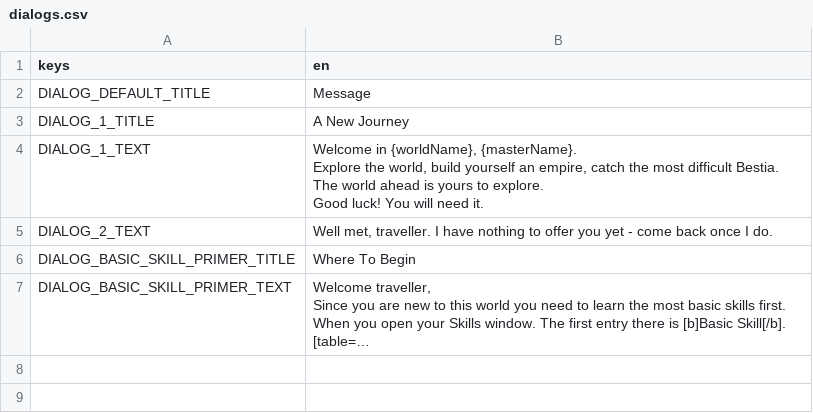
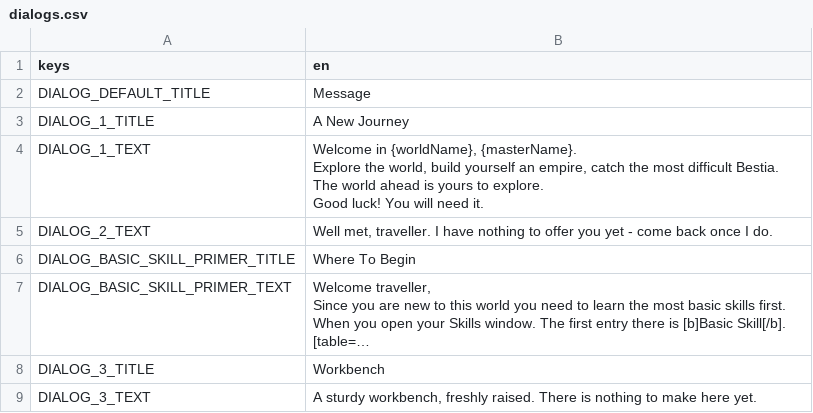
Before and after one commit to tfelix/bestia-behemoth, a CSV file: bestia-client/src/Localization/dialogs.csv, drawn as a sheet; long unchanged cells end in …; the diff names each change by its address in the sheet, - before the commit and + after, or states it on an @@ line.

```diff
--- a/bestia-client/src/Localization/dialogs.csv
+++ b/bestia-client/src/Localization/dialogs.csv
+row 8: DIALOG_3_TITLE | Workbench
+row 9: DIALOG_3_TEXT | A sturdy workbench, freshly raised. There is nothing to make here yet.
```
Also changed, not shown: bestia-client/src/Localization/general.csv, 15 other files.
